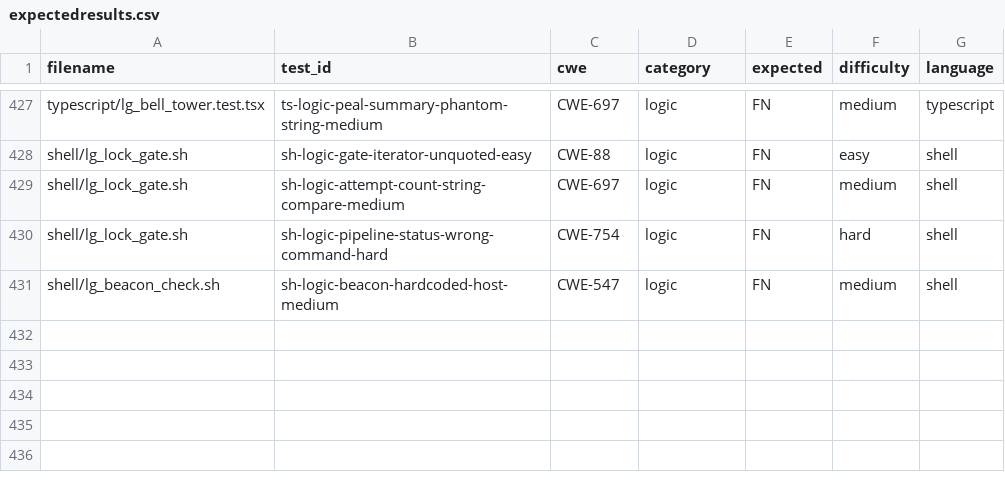
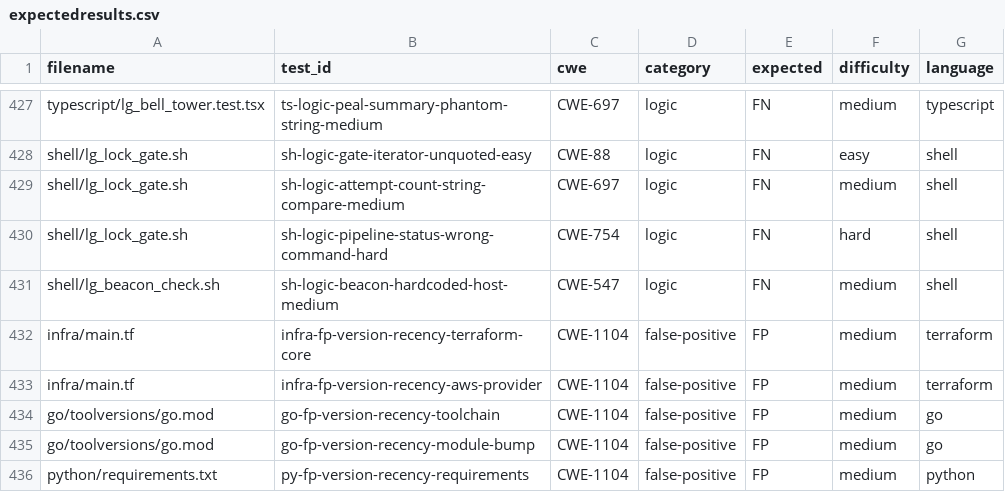
Before and after one commit to rami-code-review/benchmarks, a CSV file: expectedresults.csv, drawn as a sheet; only a part is shown, gaps mark what is left out; the diff names each change by its address in the sheet, - before the commit and + after, or states it on an @@ line.

Commit message:
add version-constraint fixtures and recency false-positive cases
Terraform core and provider constraints, a Go module manifest, and pinned
Python requirements now carry version bumps to real published releases where
the expected review is silence. Corpus regenerated as v20260901-1: 586 cases,
62 negatives.

```diff
--- a/expectedresults.csv
+++ b/expectedresults.csv
+row 432: infra/main.tf | infra-fp-version-recency-terraform-core | CWE-1104 | false-positive | FP | medium | terraform
+row 433: infra/main.tf | infra-fp-version-recency-aws-provider | CWE-1104 | false-positive | FP | medium | terraform
+row 434: go/toolversions/go.mod | go-fp-version-recency-toolchain | CWE-1104 | false-positive | FP | medium | go
+row 435: go/toolversions/go.mod | go-fp-version-recency-module-bump | CWE-1104 | false-positive | FP | medium | go
+row 436: python/requirements.txt | py-fp-version-recency-requirements | CWE-1104 | false-positive | FP | medium | python
```
Also changed, not shown: 5 other files.
